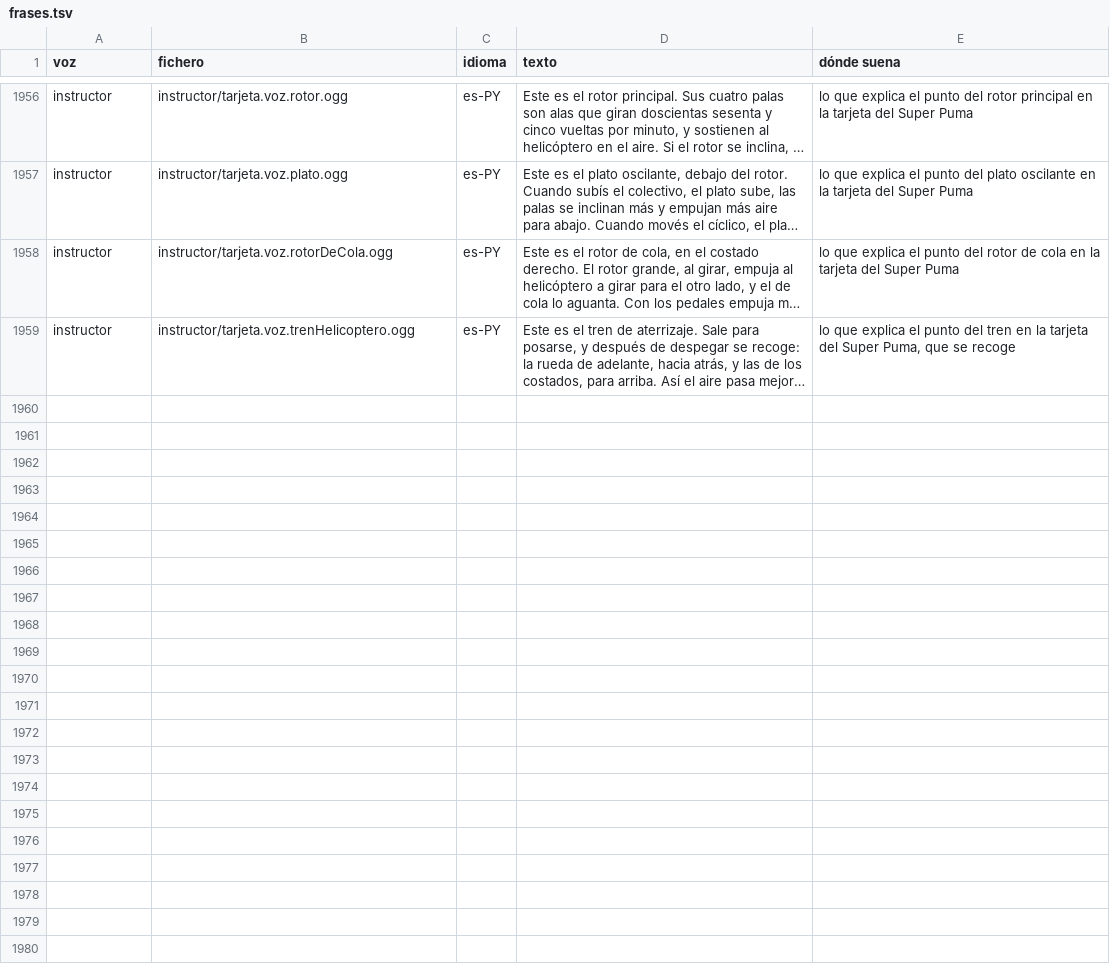
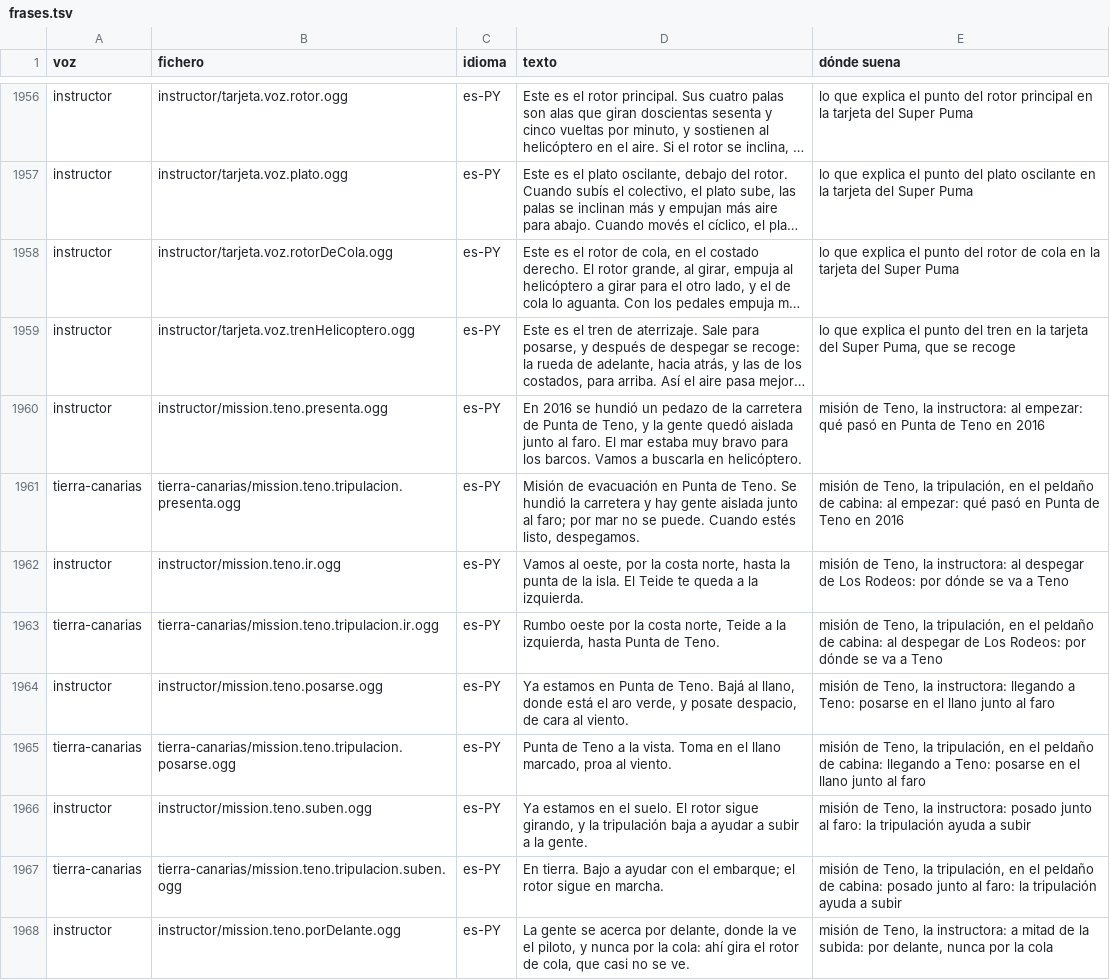
Before and after one commit to OksigeniaSL/oga-veve, a TSV file: docs/voces/frases.tsv, drawn as a sheet; only a part is shown, gaps mark what is left out; long unchanged cells end in …; the diff covers the shown part only; the diff names each change by its address in the sheet, - before the commit and + after, or states it on an @@ line.

Commit message:
La misión de Teno con el Super Puma: del helipuerto del Ejército en Los Rodeos a buscar a la gente junto al faro de Teno y al puerto de Garachico, como tras el derrumbe de la TF-445 del 12 de julio de 2016, cuando dos Super Puma y dos AB-212 del BHELMA VI y un helicóptero de la Guardia Civil sacaron a 123 personas y cinco perros. Se lanza con ?avion=super-puma&mision=teno; sin ella, el helicóptero sigue en vuelo libre. El sistema de misiones aprende a posarse en un sitio —un llano con su radio y la caída máxima de siempre—, a esperar posado con el motor en marcha mientras sube o baja la gente, con el reloj parado si se despega antes, y a decir lo de cada paso: la instructora en los tres peldaños de abajo, con la tarjeta de la escalera, y la tripulación en el de cabina, con la voz de Airam y por el interfono. Cada aterrizaje pide ya un vuelo suyo, y no vale el de antes de la espera. La aguja del helicóptero mira por delante en un despegue, para que posado junto al faro señale Garachico y no su helipuerto, y el aro baja al suelo con el tamaño del llano. El faro quedaba en el mar: el horizonte, a trescientos metros por muestra, hundía la punta, y la tierra de un parche no asomaba en un cuadro que el horizonte da por mar abierto; ahora asoma, y el parche de Punta de Teno, del MDT05, se dibuja a veinte metros para que haya donde posarse. La gente la pondrá otro encargo, con su enganche en missions/gente.ts; las dieciocho frases van al final de la lista para grabar, sin renumerar lo grabado; y el banco ver-mision-teno.mjs vuela la misión entera saltando el crucero.

```diff
--- a/docs/voces/frases.tsv
+++ b/docs/voces/frases.tsv
+row 1960: instructor | instructor/mission.teno.presenta.ogg | es-PY | En 2016 se hundió un pedazo de la carretera de Punta de Teno, y la gente quedó aislada junto al faro. El mar estaba muy bravo para los barcos. Vamos a buscarla en helicóptero. | misión de Teno, la instructora: al empezar: qué pasó en Punta de Teno en 2016
+row 1961: tierra-canarias | tierra-canarias/mission.teno.tripulacion.presenta.ogg | es-PY | Misión de evacuación en Punta de Teno. Se hundió la carretera y hay gente aislada junto al faro; por mar no se puede. Cuando estés listo, despegamos. | misión de Teno, la tripulación, en el peldaño de cabina: al empezar: qué pasó en Punta de Teno en 2016
+row 1962: instructor | instructor/mission.teno.ir.ogg | es-PY | Vamos al oeste, por la costa norte, hasta la punta de la isla. El Teide te queda a la izquierda. | misión de Teno, la instructora: al despegar de Los Rodeos: por dónde se va a Teno
+row 1963: tierra-canarias | tierra-canarias/mission.teno.tripulacion.ir.ogg | es-PY | Rumbo oeste por la costa norte, Teide a la izquierda, hasta Punta de Teno. | misión de Teno, la tripulación, en el peldaño de cabina: al despegar de Los Rodeos: por dónde se va a Teno
+row 1964: instructor | instructor/mission.teno.posarse.ogg | es-PY | Ya estamos en Punta de Teno. Bajá al llano, donde está el aro verde, y posate despacio, de cara al viento. | misión de Teno, la instructora: llegando a Teno: posarse en el llano junto al faro
+row 1965: tierra-canarias | tierra-canarias/mission.teno.tripulacion.posarse.ogg | es-PY | Punta de Teno a la vista. Toma en el llano marcado, proa al viento. | misión de Teno, la tripulación, en el peldaño de cabina: llegando a Teno: posarse en el llano junto al faro
+row 1966: instructor | instructor/mission.teno.suben.ogg | es-PY | Ya estamos en el suelo. El rotor sigue girando, y la tripulación baja a ayudar a subir a la gente. | misión de Teno, la instructora: posado junto al faro: la tripulación ayuda a subir
+row 1967: tierra-canarias | tierra-canarias/mission.teno.tripulacion.suben.ogg | es-PY | En tierra. Bajo a ayudar con el embarque; el rotor sigue en marcha. | misión de Teno, la tripulación, en el peldaño de cabina: posado junto al faro: la tripulación ayuda a subir
+row 1968: instructor | instructor/mission.teno.porDelante.ogg | es-PY | La gente se acerca por delante, donde la ve el piloto, y nunca por la cola: ahí gira el rotor de cola, que casi no se ve. | misión de Teno, la instructora: a mitad de la subida: por delante, nunca por la cola
```
Also changed, not shown: 9 added rows elsewhere in this file, docs/voces/guion-instructor.tsv, docs/voces/guion-tierra-canarias.tsv, 29 other files.
